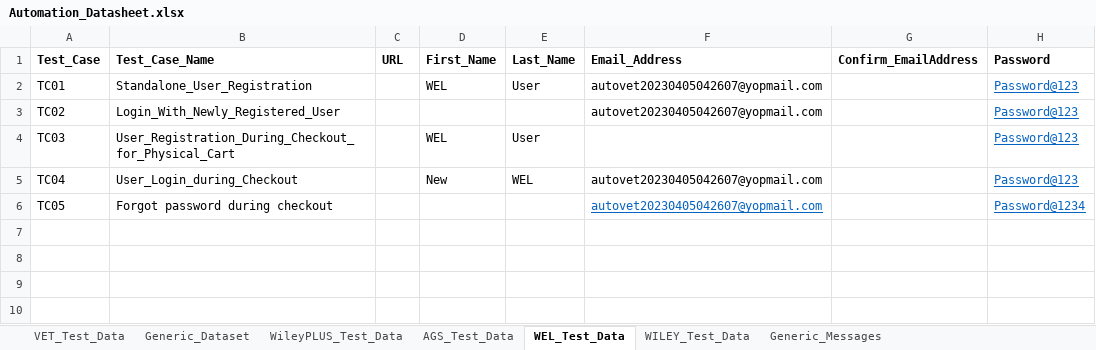
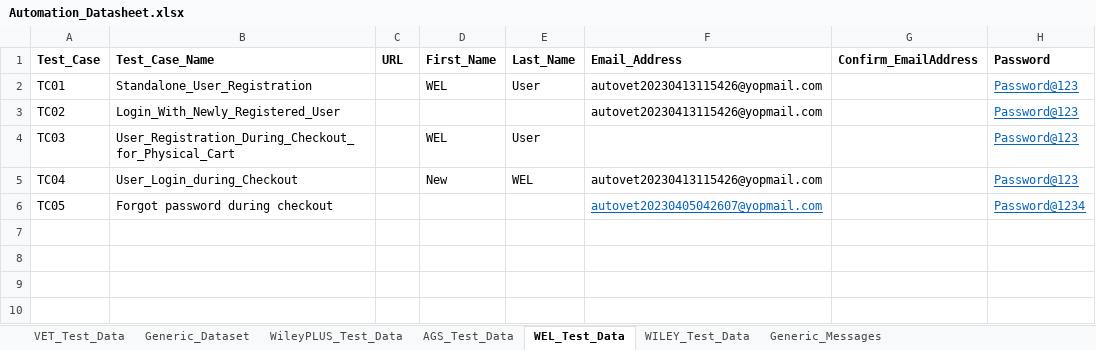
Before and after one commit to gsaha99/Ecommerce_QA, an Excel workbook: Test Data/Automation_Datasheet.xlsx, sheet WEL_Test_Data, drawn as a sheet; only a part is shown; values as stored, in another font and other column widths than the file's, no borders; the diff names each change by its address in the sheet, - before the commit and + after, or states it on an @@ line.

```diff
--- a/Test Data/Automation_Datasheet.xlsx (sheet WEL_Test_Data)
+++ b/Test Data/Automation_Datasheet.xlsx (sheet WEL_Test_Data)
-F2:F3: autovet20230405042607@yopmail.com
+F2:F3: autovet20230413115426@yopmail.com
-F5: autovet20230405042607@yopmail.com
+F5: autovet20230413115426@yopmail.com
```
Also changed, not shown: 15 other files.
